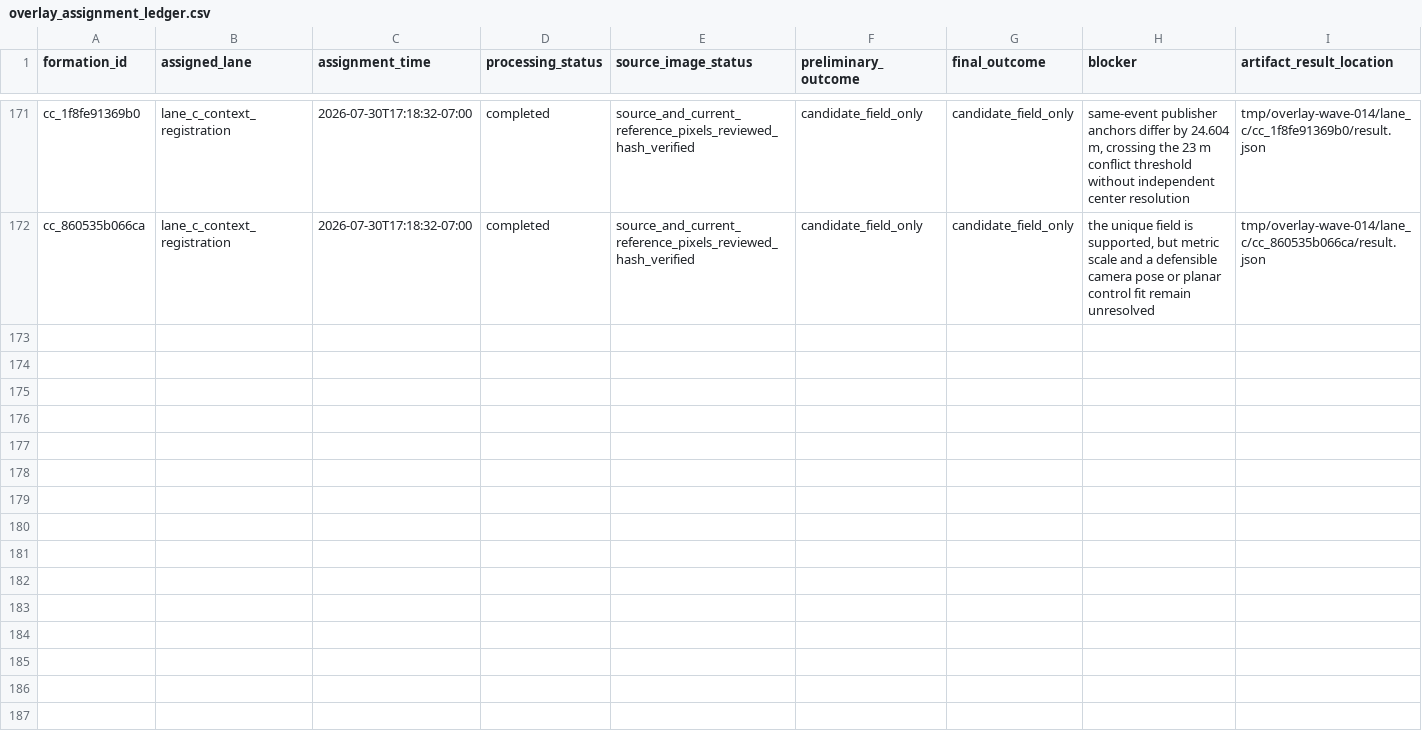
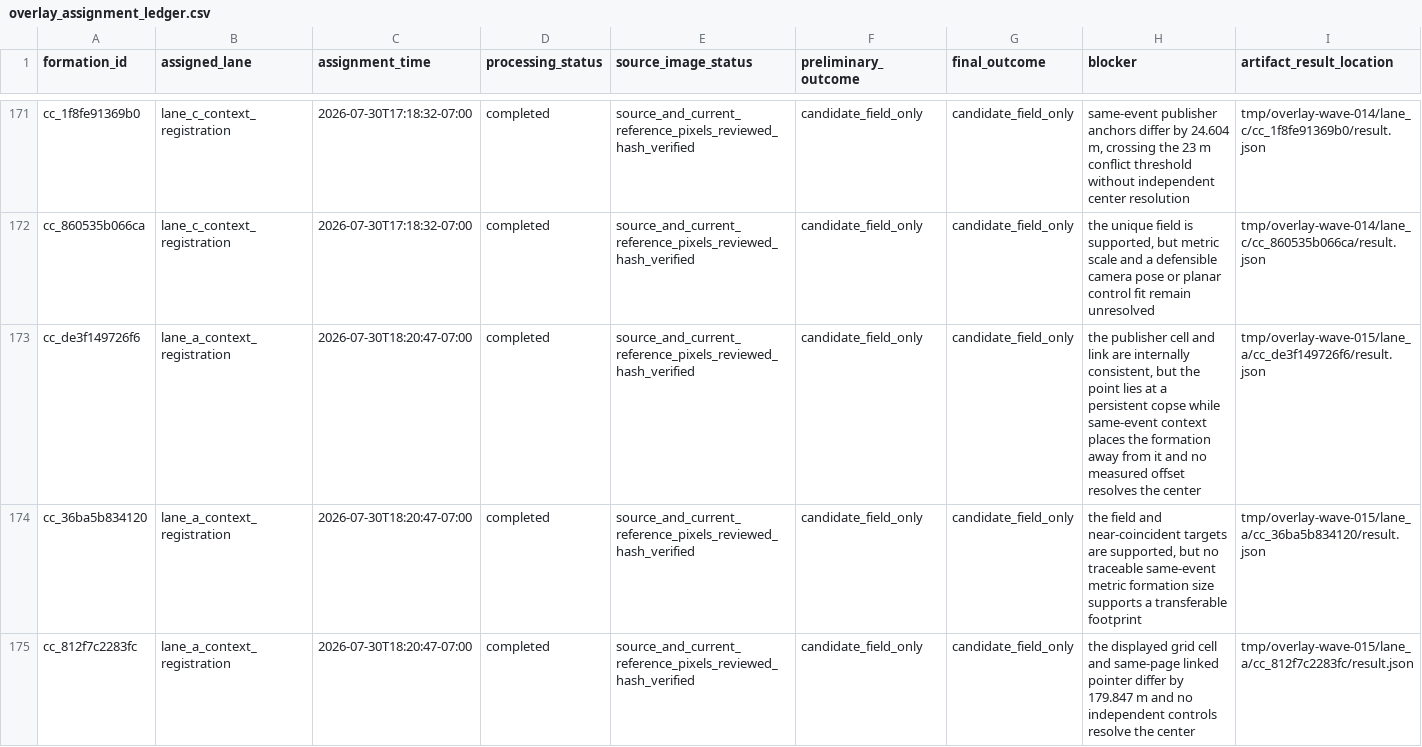
Before and after one commit to MYTbrain/crop-circle-atlas, a CSV file: data/overlay_assignment_ledger.csv, drawn as a sheet; only a part is shown, gaps mark what is left out; the diff covers the shown part only; the diff names each change by its address in the sheet, - before the commit and + after, or states it on an @@ line.

```diff
--- a/data/overlay_assignment_ledger.csv
+++ b/data/overlay_assignment_ledger.csv
+row 173: cc_de3f149726f6 | lane_a_context_registration | 2026-07-30T18:20:47-07:00 | completed | source_and_current_reference_pixels_reviewed_hash_verified | candidate_field_only | candidate_field_only | the publisher cell and link are internally consistent, but the point lies at a persistent copse while same-event context places the formation away from it and no measured offset resolves the center | tmp/overlay-wave-015/lane_a/cc_de3f149726f6/result.json
+row 174: cc_36ba5b834120 | lane_a_context_registration | 2026-07-30T18:20:47-07:00 | completed | source_and_current_reference_pixels_reviewed_hash_verified | candidate_field_only | candidate_field_only | the field and near-coincident targets are supported, but no traceable same-event metric formation size supports a transferable footprint | tmp/overlay-wave-015/lane_a/cc_36ba5b834120/result.json
+row 175: cc_812f7c2283fc | lane_a_context_registration | 2026-07-30T18:20:47-07:00 | completed | source_and_current_reference_pixels_reviewed_hash_verified | candidate_field_only | candidate_field_only | the displayed grid cell and same-page linked pointer differ by 179.847 m and no independent controls resolve the center | tmp/overlay-wave-015/lane_a/cc_812f7c2283fc/result.json
```
Also changed, not shown: 9 added rows elsewhere in this file, data/image_overlay_audit.csv, 12 other files.
